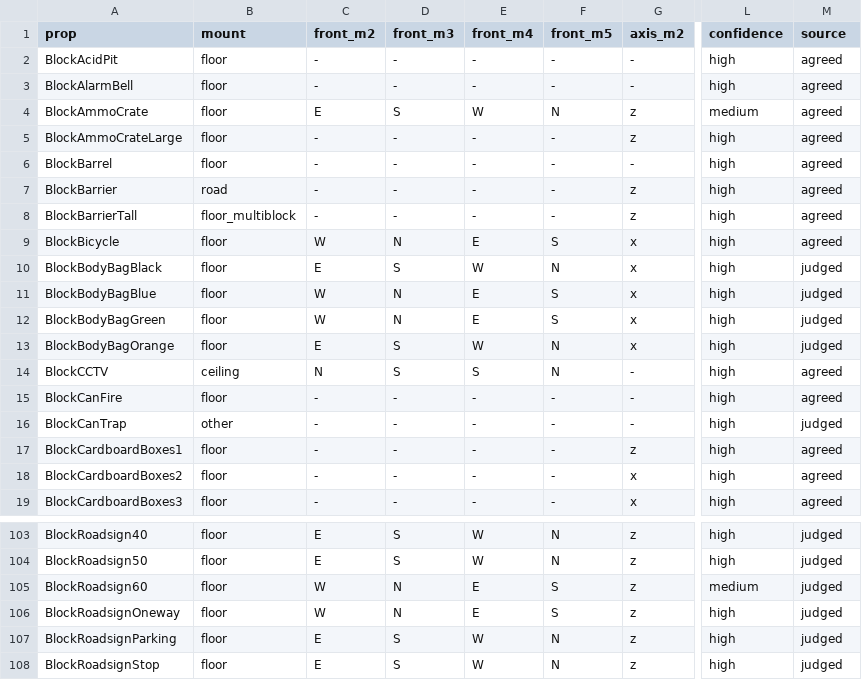
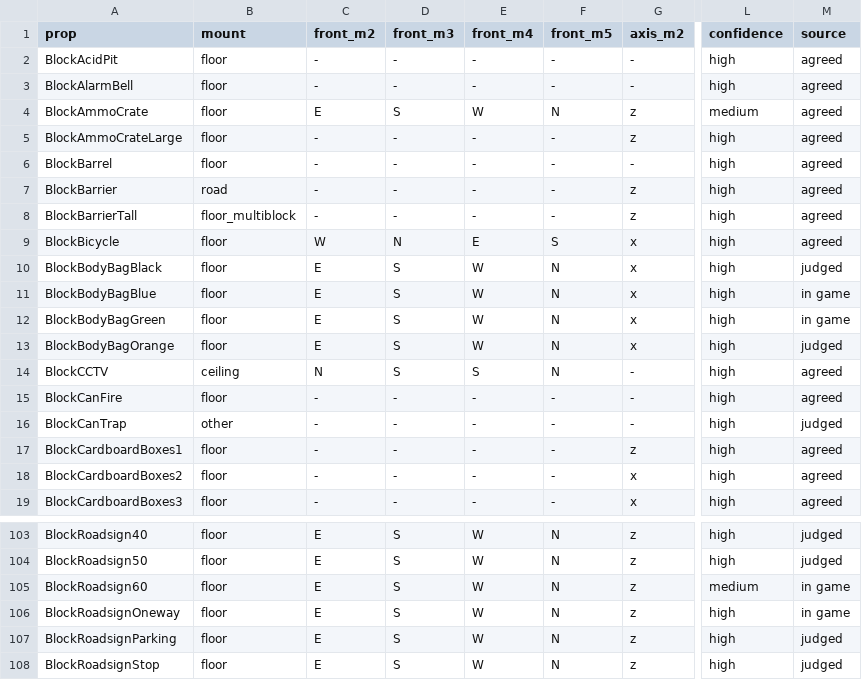
Before and after one commit to raihanadf/decimation-singleplayer, a TSV file: docs/references/prop_facing.tsv, drawn as a sheet; only a part is shown, gaps mark what is left out; the diff names each change by its address in the sheet, - before the commit and + after, or states it on an @@ line.

Commit message:
City dressing works on a seed 1 world: facing picture test and in game corrections, fit fixes (thin props, decals, beds, liquids, real floors, front check, long props), flush sidewalks, props slide to fit, ceiling lights hung from nothing fixed, dress switch for servertest and devtest

```diff
--- a/docs/references/prop_facing.tsv
+++ b/docs/references/prop_facing.tsv
-C11:C12 (front_m2): W
+C11:C12 (front_m2): E
-D11:D12 (front_m3): N
+D11:D12 (front_m3): S
-E11:E12 (front_m4): E
+E11:E12 (front_m4): W
-F11:F12 (front_m5): S
+F11:F12 (front_m5): N
-M11:M12 (source): judged
+M11:M12 (source): in game
-C105:C106 (front_m2): W
+C105:C106 (front_m2): E
-D105:D106 (front_m3): N
+D105:D106 (front_m3): S
-E105:E106 (front_m4): E
+E105:E106 (front_m4): W
-F105:F106 (front_m5): S
+F105:F106 (front_m5): N
-M105:M106 (source): judged
+M105:M106 (source): in game
```
Also changed, not shown: dev/src/main/resources/assets/deciworldgen/prop_facing.tsv, 19 other files.
